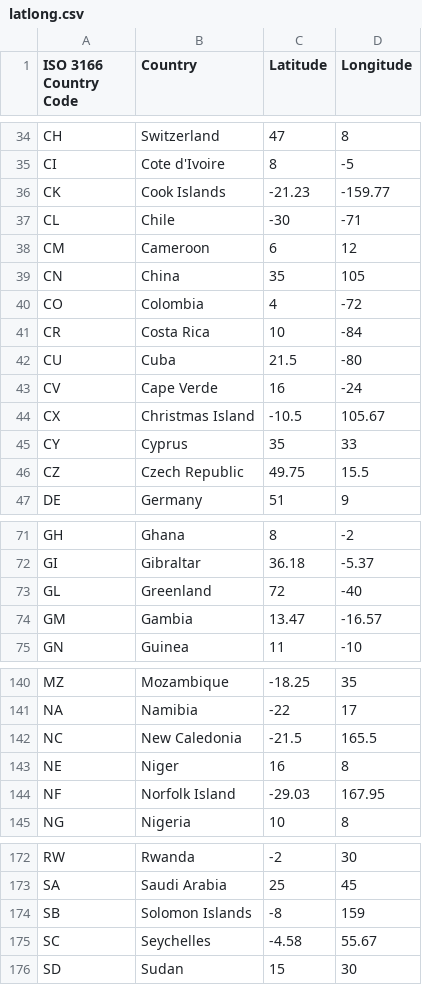
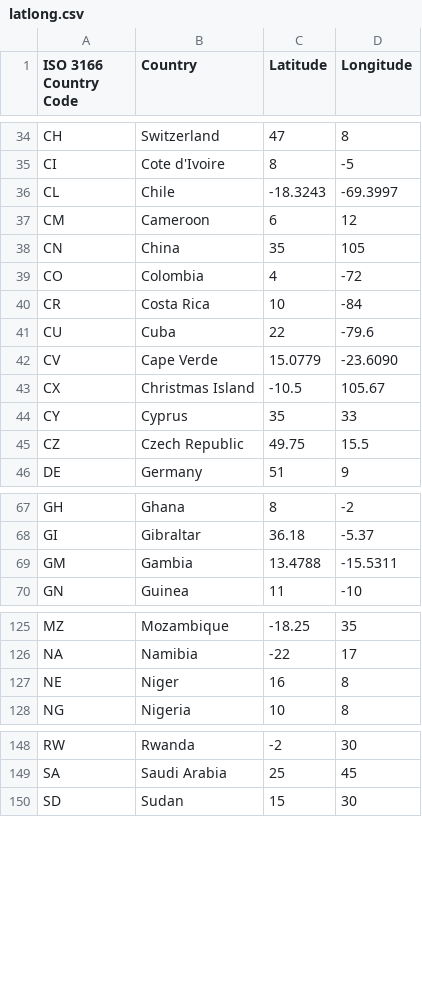
Before and after one commit to Kev049/DAT257-Fork, a CSV file: src/python/latlong.csv (was latlong.csv), drawn as a sheet; only a part is shown, gaps mark what is left out; the diff covers the shown part only.

```diff
--- a/latlong.csv
+++ b/src/python/latlong.csv
@@ -35,4 +35,3 @@
 "CI","Cote d'Ivoire",8,-5
-"CK","Cook Islands",-21.23,-159.77
-"CL","Chile",-30,-71
+"CL","Chile",-18.3243, -69.3997
 "CM","Cameroon",6,12
@@ -41,4 +40,4 @@
 "CR","Costa Rica",10,-84
-"CU","Cuba",21.5,-80
-"CV","Cape Verde",16,-24
+"CU","Cuba",22,-79.6
+"CV","Cape Verde",15.0779, -23.6090
 "CX","Christmas Island",-10.5,105.67
@@ -72,4 +68,3 @@
 "GI","Gibraltar",36.18,-5.37
-"GL","Greenland",72,-40
-"GM","Gambia",13.47,-16.57
+"GM","Gambia",13.4788, -15.5311
 "GN","Guinea",11,-10
@@ -141,5 +126,3 @@
 "NA","Namibia",-22,17
-"NC","New Caledonia",-21.5,165.5
 "NE","Niger",16,8
-"NF","Norfolk Island",-29.03,167.95
 "NG","Nigeria",10,8
@@ -173,4 +149,2 @@
 "SA","Saudi Arabia",25,45
-"SB","Solomon Islands",-8,159
-"SC","Seychelles",-4.58,55.67
 "SD","Sudan",15,30
```
Also changed, not shown: 26 removed rows and 6 edited cells elsewhere in this file, 3 other files.
